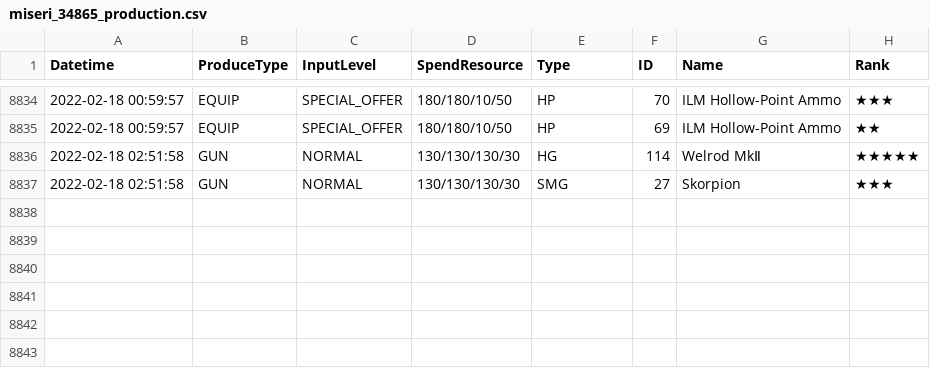
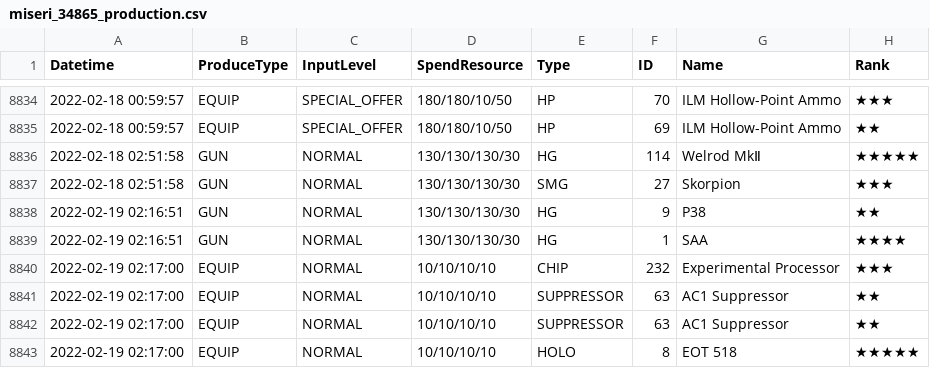
Before and after one commit to m1s3ri/90wish, a CSV file: miseri_34865_production.csv, drawn as a sheet; only a part is shown, gaps mark what is left out; the diff names each change by its address in the sheet, - before the commit and + after, or states it on an @@ line.

```diff
--- a/miseri_34865_production.csv
+++ b/miseri_34865_production.csv
+row 8838: 2022-02-19 02:16:51 | GUN | NORMAL | 130/130/130/30 | HG | 9 | P38 | ★★
+row 8839: 2022-02-19 02:16:51 | GUN | NORMAL | 130/130/130/30 | HG | 1 | SAA | ★★★★
+row 8840: 2022-02-19 02:17:00 | EQUIP | NORMAL | 10/10/10/10 | CHIP | 232 | Experimental Processor | ★★★
+row 8841: 2022-02-19 02:17:00 | EQUIP | NORMAL | 10/10/10/10 | SUPPRESSOR | 63 | AC1 Suppressor | ★★
+row 8842: 2022-02-19 02:17:00 | EQUIP | NORMAL | 10/10/10/10 | SUPPRESSOR | 63 | AC1 Suppressor | ★★
+row 8843: 2022-02-19 02:17:00 | EQUIP | NORMAL | 10/10/10/10 | HOLO | 8 | EOT 518 | ★★★★★
```
Also changed, not shown: 1 other file.
